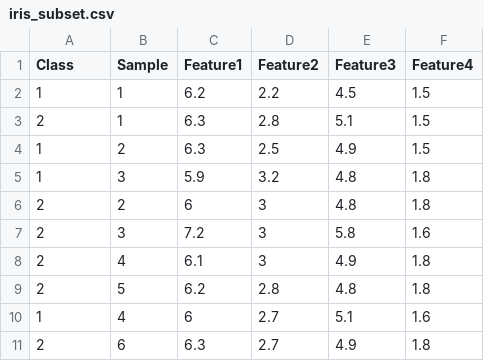
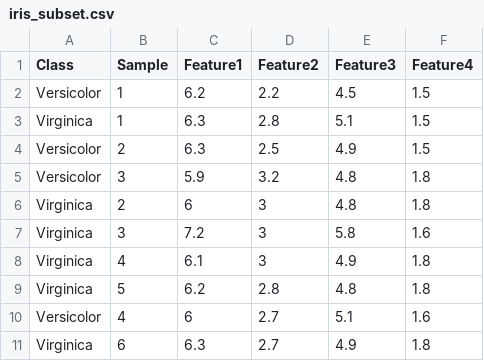
Before and after one commit to AvaAvarai/InLineCoordinatesCoefficientSolver, a CSV file: data/iris_subset.csv, drawn as a sheet.

```diff
--- a/data/iris_subset.csv
+++ b/data/iris_subset.csv
@@ -1,11 +1,11 @@
 Class,Sample,Feature1,Feature2,Feature3,Feature4
-1, 1, 6.2, 2.2, 4.5, 1.5
-2, 1, 6.3, 2.8, 5.1, 1.5
-1, 2, 6.3, 2.5, 4.9, 1.5
-1, 3, 5.9, 3.2, 4.8, 1.8
-2, 2, 6, 3, 4.8, 1.8
-2, 3, 7.2, 3, 5.8, 1.6
-2, 4, 6.1, 3, 4.9, 1.8
-2, 5, 6.2, 2.8, 4.8, 1.8
-1, 4, 6, 2.7, 5.1, 1.6
-2, 6, 6.3, 2.7, 4.9, 1.8
+Versicolor, 1, 6.2, 2.2, 4.5, 1.5
+Virginica, 1, 6.3, 2.8, 5.1, 1.5
+Versicolor, 2, 6.3, 2.5, 4.9, 1.5
+Versicolor, 3, 5.9, 3.2, 4.8, 1.8
+Virginica, 2, 6, 3, 4.8, 1.8
+Virginica, 3, 7.2, 3, 5.8, 1.6
+Virginica, 4, 6.1, 3, 4.9, 1.8
+Virginica, 5, 6.2, 2.8, 4.8, 1.8
+Versicolor, 4, 6, 2.7, 5.1, 1.6
+Virginica, 6, 6.3, 2.7, 4.9, 1.8
```
Also changed, not shown: 1 other file.
